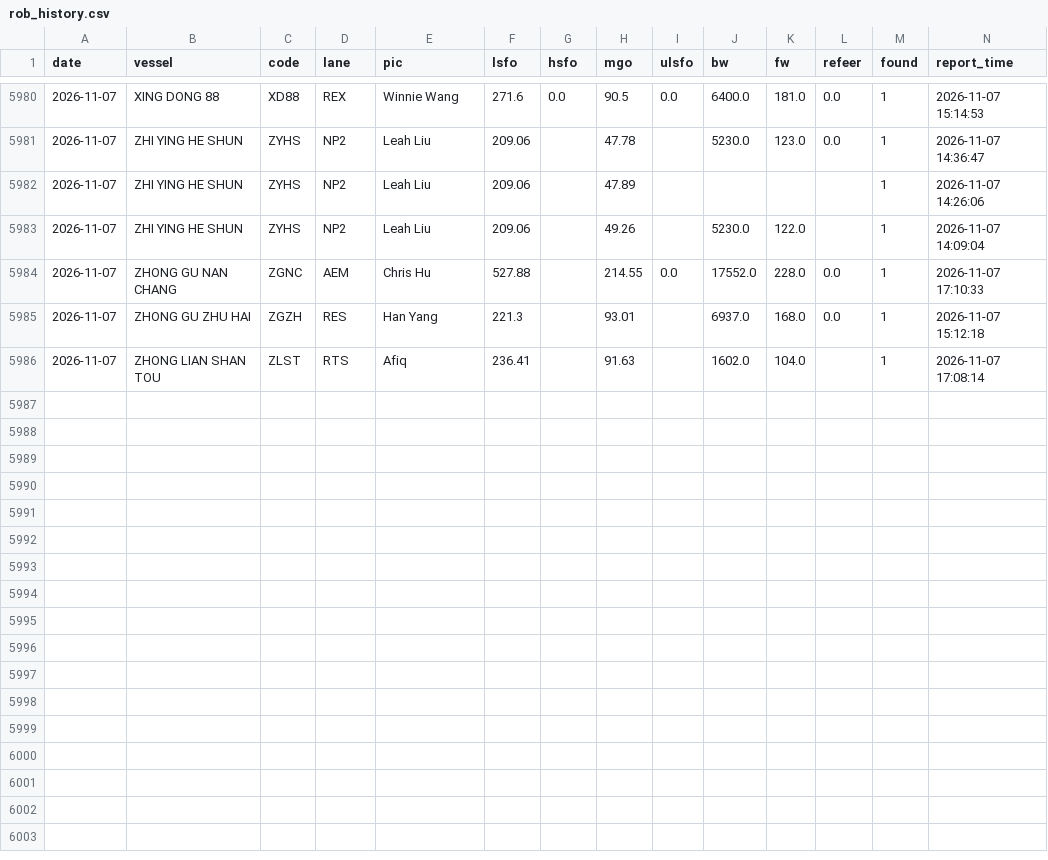
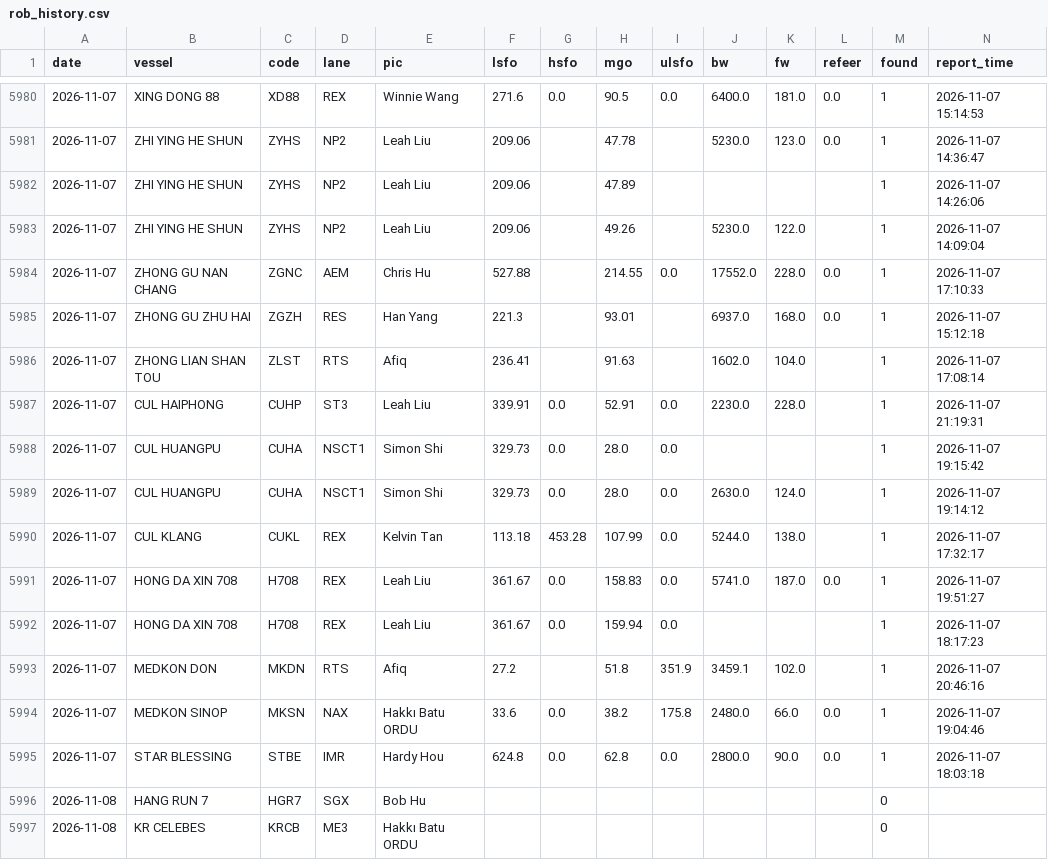
Before and after one commit to LeahLiuL/Claw-Report, a CSV file: rob_data/rob_history.csv, drawn as a sheet; only a part is shown, gaps mark what is left out; rows hold the shown columns only; the diff names each change by its address in the sheet, - before the commit and + after, or states it on an @@ line.

```diff
--- a/rob_data/rob_history.csv
+++ b/rob_data/rob_history.csv
+row 5987: 2026-11-07 | CUL HAIPHONG | CUHP | ST3 | Leah Liu | 339.91 | 0.0 | 52.91 | 0.0 | 2230.0 | 228.0 |  | 1 | 2026-11-07 21:19:31
+row 5988: 2026-11-07 | CUL HUANGPU | CUHA | NSCT1 | Simon Shi | 329.73 | 0.0 | 28.0 | 0.0 |  |  |  | 1 | 2026-11-07 19:15:42
+row 5989: 2026-11-07 | CUL HUANGPU | CUHA | NSCT1 | Simon Shi | 329.73 | 0.0 | 28.0 | 0.0 | 2630.0 | 124.0 |  | 1 | 2026-11-07 19:14:12
+row 5990: 2026-11-07 | CUL KLANG | CUKL | REX | Kelvin Tan | 113.18 | 453.28 | 107.99 | 0.0 | 5244.0 | 138.0 |  | 1 | 2026-11-07 17:32:17
+row 5991: 2026-11-07 | HONG DA XIN 708 | H708 | REX | Leah Liu | 361.67 | 0.0 | 158.83 | 0.0 | 5741.0 | 187.0 | 0.0 | 1 | 2026-11-07 19:51:27
+row 5992: 2026-11-07 | HONG DA XIN 708 | H708 | REX | Leah Liu | 361.67 | 0.0 | 159.94 | 0.0 |  |  |  | 1 | 2026-11-07 18:17:23
+row 5993: 2026-11-07 | MEDKON DON | MKDN | RTS | Afiq | 27.2 |  | 51.8 | 351.9 | 3459.1 | 102.0 |  | 1 | 2026-11-07 20:46:16
+row 5994: 2026-11-07 | MEDKON SINOP | MKSN | NAX | Hakkı Batu ORDU | 33.6 | 0.0 | 38.2 | 175.8 | 2480.0 | 66.0 | 0.0 | 1 | 2026-11-07 19:04:46
+row 5995: 2026-11-07 | STAR BLESSING | STBE | IMR | Hardy Hou | 624.8 | 0.0 | 62.8 | 0.0 | 2800.0 | 90.0 | 0.0 | 1 | 2026-11-07 18:03:18
+row 5996: 2026-11-08 | HANG RUN 7 | HGR7 | SGX | Bob Hu |  |  |  |  |  |  |  | 0
+row 5997: 2026-11-08 | KR CELEBES | KRCB | ME3 | Hakkı Batu ORDU |  |  |  |  |  |  |  | 0
```
Also changed, not shown: rob_data/draft_history.csv, 3 other files.
